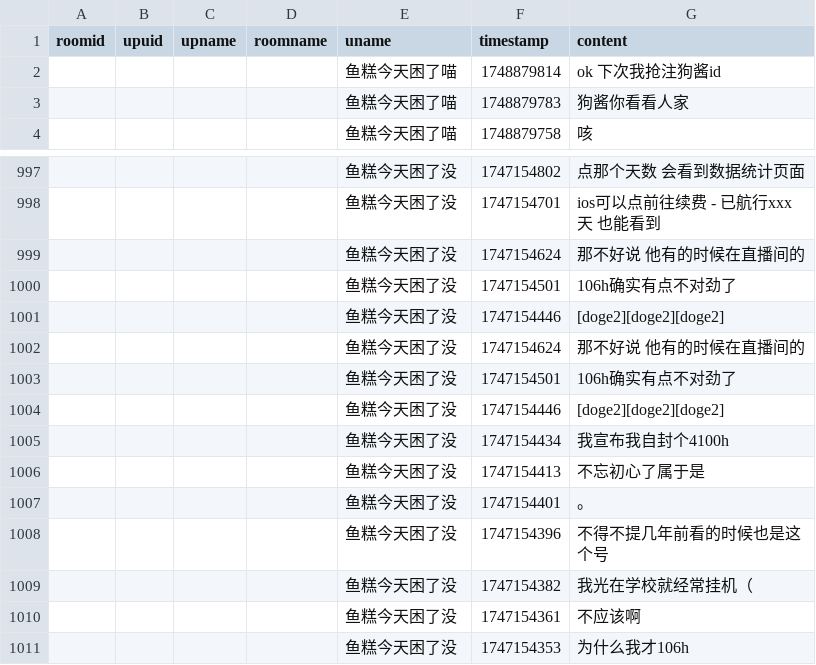
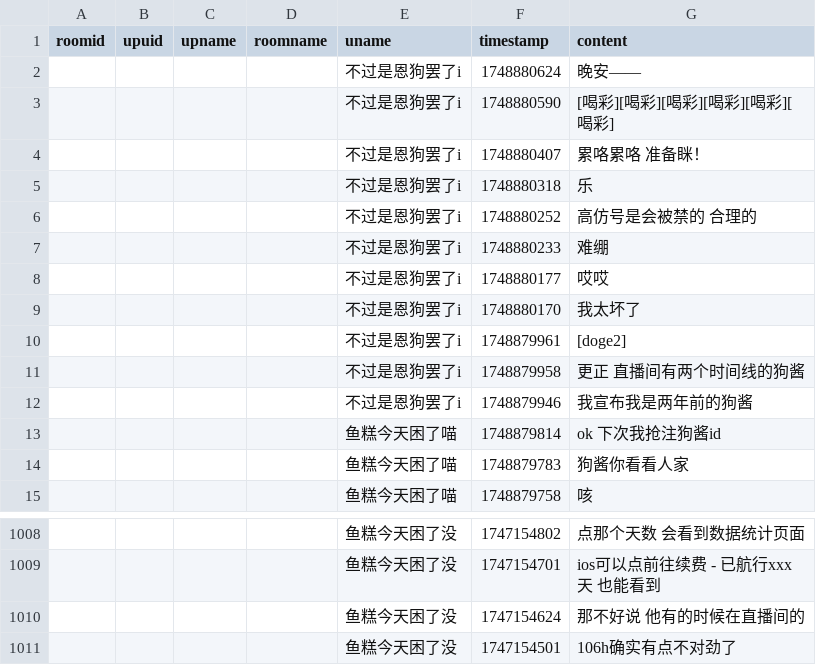
Before and after one commit to YurenHao0426/MuxianSexualRepressionHistory, a CSV file: livedanmu.csv, drawn as a sheet; only a part is shown, gaps mark what is left out; the shorter side is filled out with more unchanged rows.

```diff
--- a/livedanmu.csv
+++ b/livedanmu.csv
@@ -1,2 +1,13 @@
 roomid,upuid,upname,roomname,uname,timestamp,content
+"","","","","不过是恩狗罢了i",1748880624,"晚安——"
+"","","","","不过是恩狗罢了i",1748880590,"[喝彩][喝彩][喝彩][喝彩][喝彩][喝彩]"
+"","","","","不过是恩狗罢了i",1748880407,"累咯累咯 准备眯！"
+"","","","","不过是恩狗罢了i",1748880318,"乐"
+"","","","","不过是恩狗罢了i",1748880252,"高仿号是会被禁的 合理的"
+"","","","","不过是恩狗罢了i",1748880233,"难绷"
+"","","","","不过是恩狗罢了i",1748880177,"哎哎"
+"","","","","不过是恩狗罢了i",1748880170,"我太坏了"
+"","","","","不过是恩狗罢了i",1748879961,"[doge2]"
+"","","","","不过是恩狗罢了i",1748879958,"更正 直播间有两个时间线的狗酱"
+"","","","","不过是恩狗罢了i",1748879946,"我宣布我是两年前的狗酱"
 "","","","","鱼糕今天困了喵",1748879814,"ok 下次我抢注狗酱id"
@@ -998,5 +1009,2 @@ roomid,upuid,upname,roomname,uname,timestamp,content
 "","","","","鱼糕今天困了没",1747154701,"ios可以点前往续费 - 已航行xxx天 也能看到"
-"","","","","鱼糕今天困了没",1747154624,"那不好说 他有的时候在直播间的"
-"","","","","鱼糕今天困了没",1747154501,"106h确实有点不对劲了"
-"","","","","鱼糕今天困了没",1747154446,"[doge2][doge2][doge2]"
 "","","","","鱼糕今天困了没",1747154624,"那不好说 他有的时候在直播间的"
```
